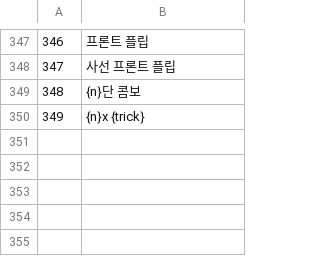
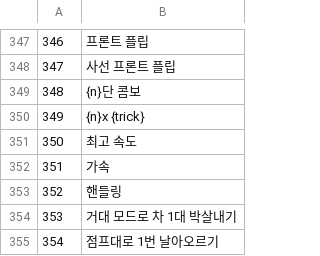
Before and after one commit to jdh0309032/claude_game, a TSV file: i18n/ko.tsv, drawn as a sheet; only a part is shown, gaps mark what is left out; the diff names each change by its address in the sheet, - before the commit and + after, or states it on an @@ line.

```diff
--- a/i18n/ko.tsv
+++ b/i18n/ko.tsv
+row 351: 350 | 최고 속도
+row 352: 351 | 가속
+row 353: 352 | 핸들링
+row 354: 353 | 거대 모드로 차 1대 박살내기
+row 355: 354 | 점프대로 1번 날아오르기
```
Also changed, not shown: i18n/km.tsv, i18n/my.tsv, 18 other files.
